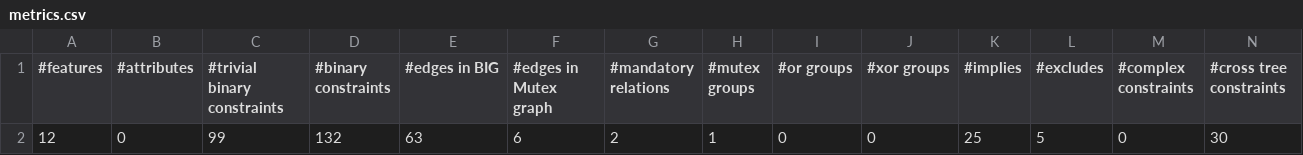
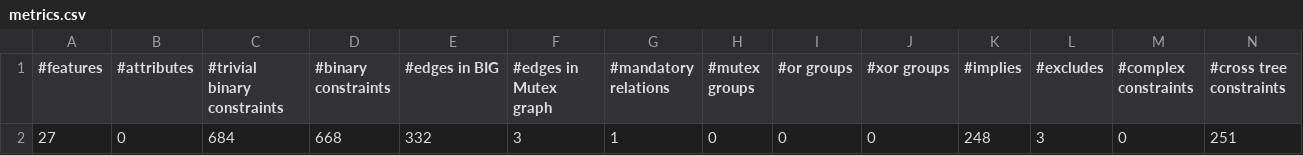
Before and after one commit to jagalindo/puzzle-testing, a CSV file: refm-competition-ws/fr.inria.diverse.refm.competition.becan/output/metrics.csv, drawn as a sheet; only a part is shown; removed rows and columns are numbered as before the commit, all else as after; rows hold the shown columns only; the diff names each change by its address in the sheet, - before the commit and + after, or states it on an @@ line.

Commit message:
Computing fitness metrics

```diff
--- a/refm-competition-ws/fr.inria.diverse.refm.competition.becan/output/metrics.csv
+++ b/refm-competition-ws/fr.inria.diverse.refm.competition.becan/output/metrics.csv
-row 2: 12 | 0 | 99 | 132 | 63 | 6 | 2 | 1 | 0 | 0 | 25 | 5 | 0 | 30
+row 2: 27 | 0 | 684 | 668 | 332 | 3 | 1 | 0 | 0 | 0 | 248 | 3 | 0 | 251
```
Also changed, not shown: 5 other files.
